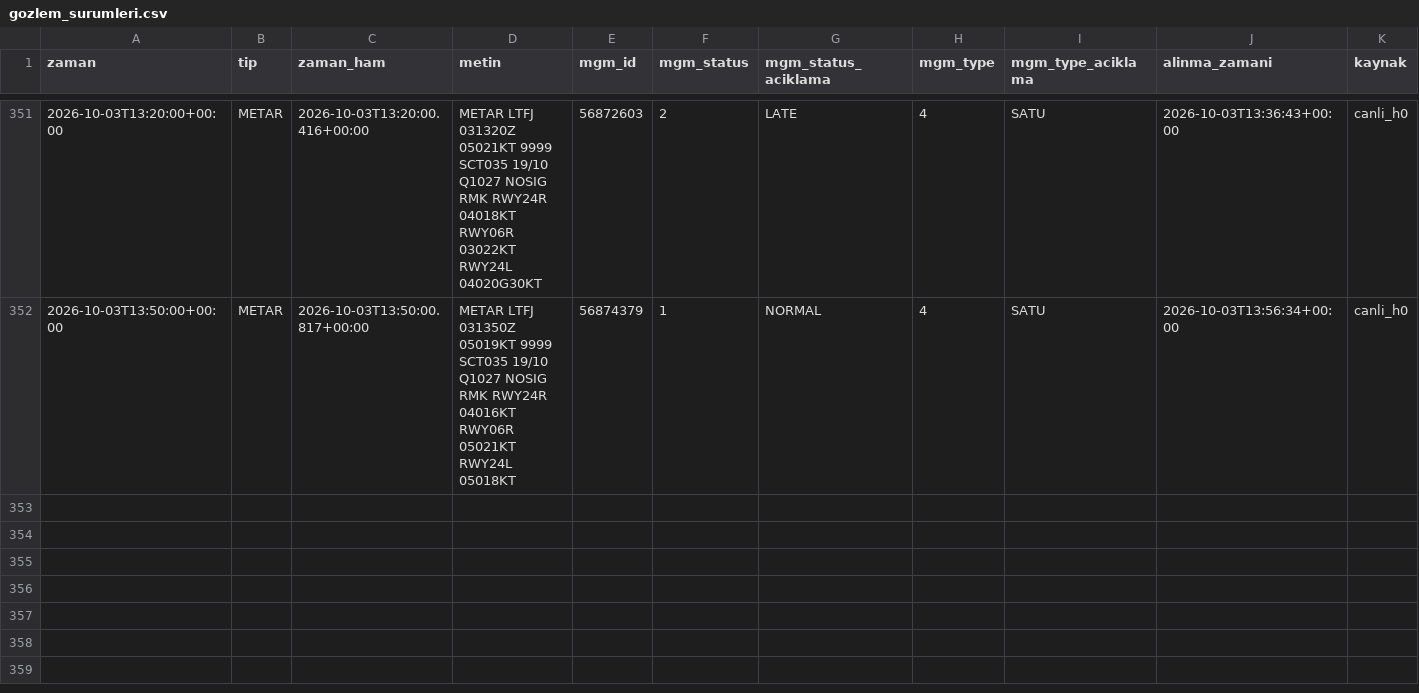
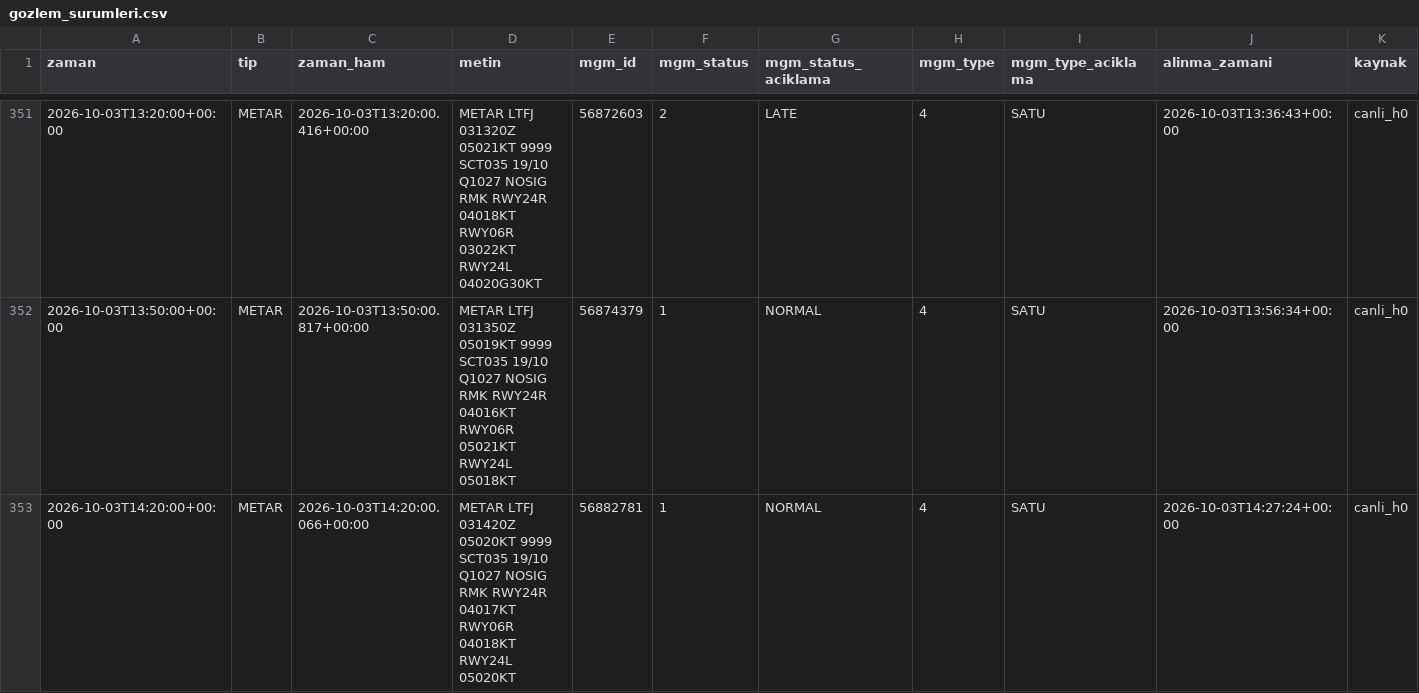
Before and after one commit to atakanoskay1-creator/ltfj-bot, a CSV file: gozlem_surumleri.csv, drawn as a sheet; only a part is shown, gaps mark what is left out; the diff names each change by its address in the sheet, - before the commit and + after, or states it on an @@ line.

```diff
--- a/gozlem_surumleri.csv
+++ b/gozlem_surumleri.csv
+row 353: 2026-10-03T14:20:00+00:00 | METAR | 2026-10-03T14:20:00.066+00:00 | METAR LTFJ 031420Z 05020KT 9999 SCT035 19/10 Q1027 NOSIG RMK RWY24R 04017KT RWY06R 04018KT RWY24L 05020KT | 56882781 | 1 | NORMAL | 4 | SATU | 2026-10-03T14:27:24+00:00 | canli_h0
```
Also changed, not shown: gozlem_arsivi.csv, lvo_hazirlik_gunlugu.csv, 8 other files.
